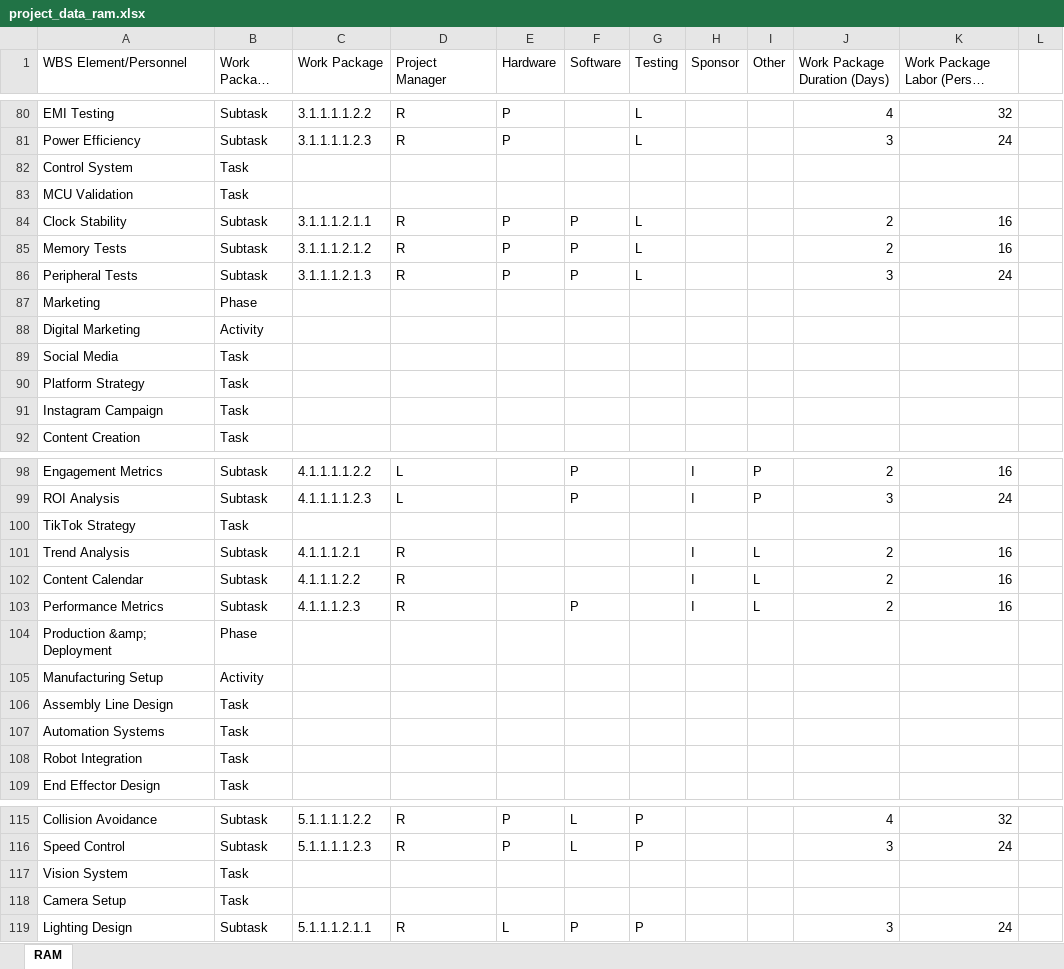
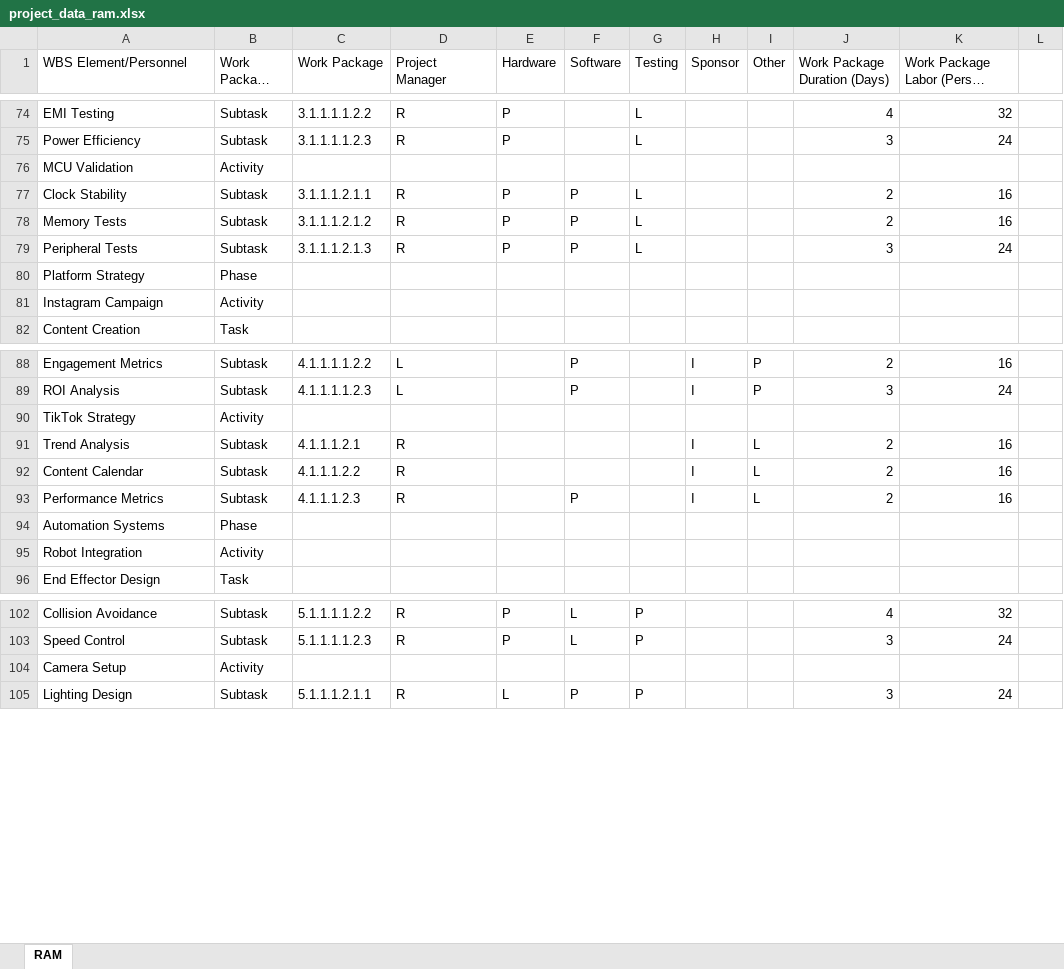
Before and after one commit to bsikar/wbs-builder, an Excel workbook: project_data_ram.xlsx, sheet RAM, drawn as a sheet; only a part is shown, gaps mark what is left out; long unchanged cells end in …; values as stored, in another font and other column widths than the file's, no cell formats; removed rows and columns are numbered as before the commit, all else as after; the diff covers the shown part only; the diff names each change by its address in the sheet, - before the commit and + after, or states it on an @@ line.

```diff
--- a/project_data_ram.xlsx (sheet RAM)
+++ b/project_data_ram.xlsx (sheet RAM)
-row 82: Control System | Task
-B76 (Work Package Type): Task
+B76 (Work Package Type): Activity
-row 87: Marketing | Phase
-row 88: Digital Marketing | Activity
-row 89: Social Media | Task
-B80 (Work Package Type): Task
+B80 (Work Package Type): Phase
-B81 (Work Package Type): Task
+B81 (Work Package Type): Activity
-B90 (Work Package Type): Task
+B90 (Work Package Type): Activity
-row 104: Production &amp; Deployment | Phase
-row 105: Manufacturing Setup | Activity
-row 106: Assembly Line Design | Task
-B94 (Work Package Type): Task
+B94 (Work Package Type): Phase
-B95 (Work Package Type): Task
+B95 (Work Package Type): Activity
-row 117: Vision System | Task
-B104 (Work Package Type): Task
+B104 (Work Package Type): Activity
```
Also changed, not shown: 6 removed rows and 5 edited cells elsewhere in this sheet, cell formats, project_data_wbs.xlsx, 3 other files.
